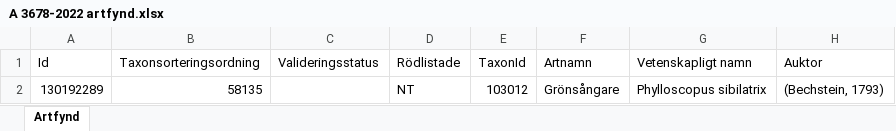
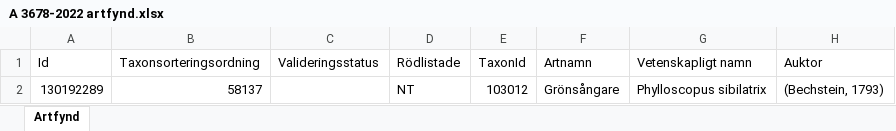
Before and after one commit to klasma/Logging_1481, an Excel workbook: artfynd/A 3678-2022 artfynd.xlsx, sheet Artfynd, drawn as a sheet; only a part is shown; values as stored, in another font and other column widths than the file's, no borders; the diff names each change by its address in the sheet, - before the commit and + after, or states it on an @@ line.

```diff
--- a/artfynd/A 3678-2022 artfynd.xlsx (sheet Artfynd)
+++ b/artfynd/A 3678-2022 artfynd.xlsx (sheet Artfynd)
-B2 (Taxonsorteringsordning): 58135
+B2 (Taxonsorteringsordning): 58137
```
Also changed, not shown: artfynd/A 21759-2021 artfynd.xlsx, artfynd/A 2842-2025 artfynd.xlsx, 44 other files.
